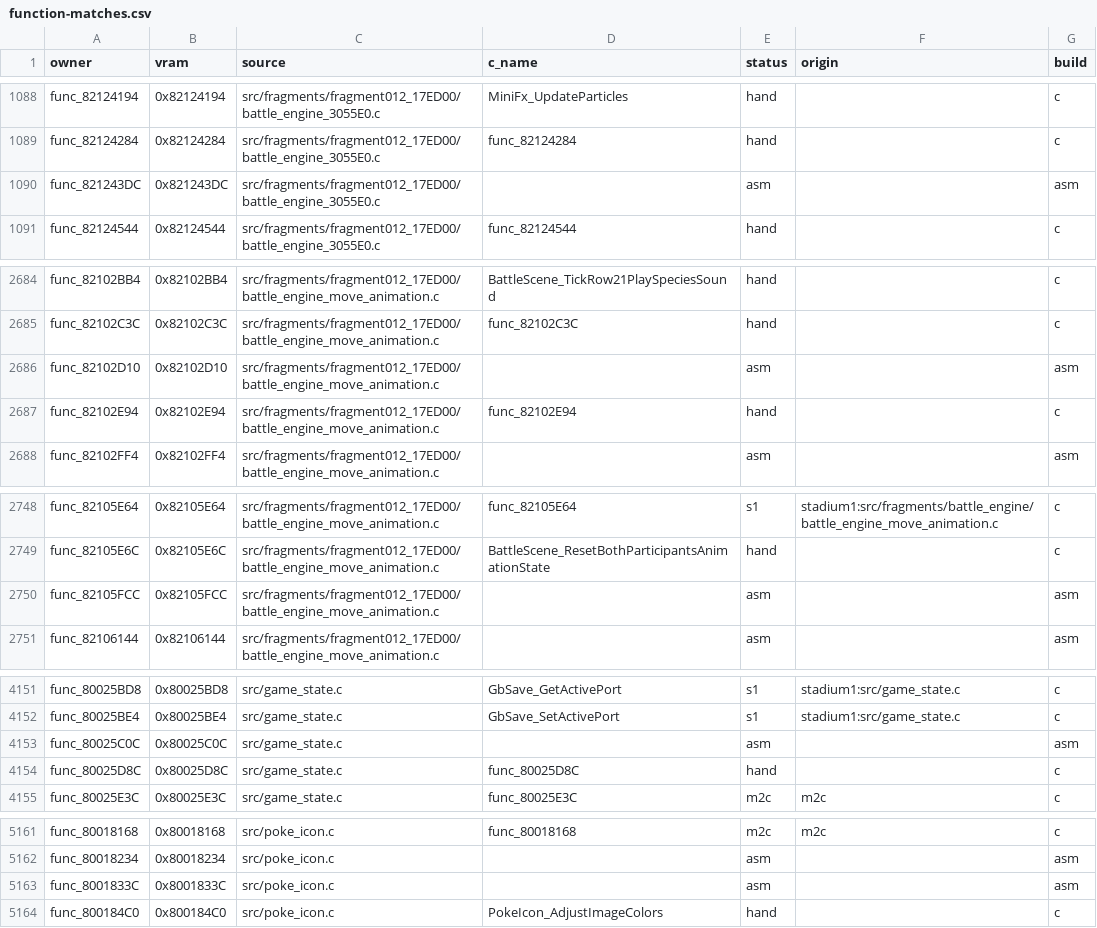
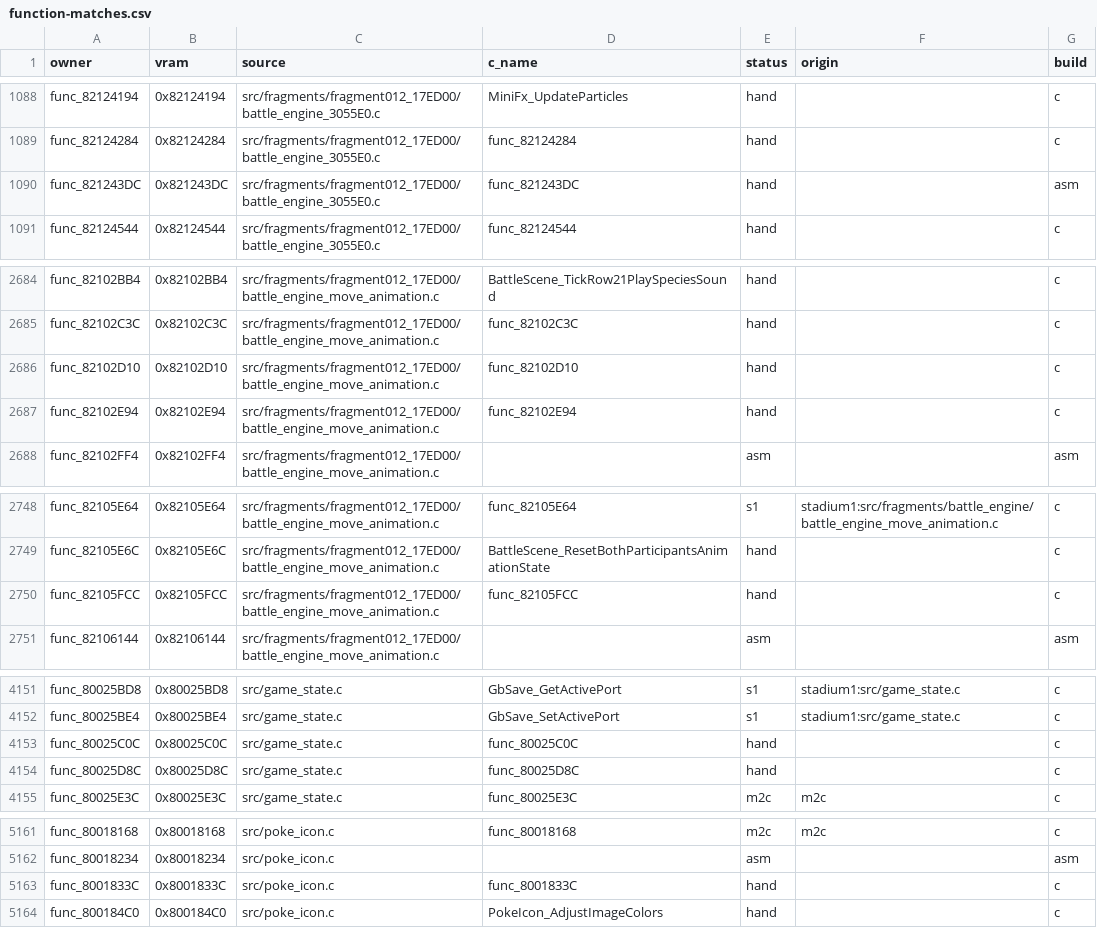
Before and after one commit to clearmoon247/pokestadium0, a CSV file: docs/function-matches.csv, drawn as a sheet; only a part is shown, gaps mark what is left out; the diff covers the shown part only.

```diff
--- a/docs/function-matches.csv
+++ b/docs/function-matches.csv
@@ -1089,3 +1089,3 @@ func_82124194,0x82124194,src/fragments/fragment012_17ED00/battle_engine_3055E0.c
 func_82124284,0x82124284,src/fragments/fragment012_17ED00/battle_engine_3055E0.c,func_82124284,hand,,c
-func_821243DC,0x821243DC,src/fragments/fragment012_17ED00/battle_engine_3055E0.c,,asm,,asm
+func_821243DC,0x821243DC,src/fragments/fragment012_17ED00/battle_engine_3055E0.c,func_821243DC,hand,,asm
 func_82124544,0x82124544,src/fragments/fragment012_17ED00/battle_engine_3055E0.c,func_82124544,hand,,c
@@ -2685,3 +2685,3 @@ func_82102BB4,0x82102BB4,src/fragments/fragment012_17ED00/battle_engine_move_ani
 func_82102C3C,0x82102C3C,src/fragments/fragment012_17ED00/battle_engine_move_animation.c,func_82102C3C,hand,,c
-func_82102D10,0x82102D10,src/fragments/fragment012_17ED00/battle_engine_move_animation.c,,asm,,asm
+func_82102D10,0x82102D10,src/fragments/fragment012_17ED00/battle_engine_move_animation.c,func_82102D10,hand,,c
 func_82102E94,0x82102E94,src/fragments/fragment012_17ED00/battle_engine_move_animation.c,func_82102E94,hand,,c
@@ -2749,3 +2749,3 @@ func_82105E64,0x82105E64,src/fragments/fragment012_17ED00/battle_engine_move_ani
 func_82105E6C,0x82105E6C,src/fragments/fragment012_17ED00/battle_engine_move_animation.c,BattleScene_ResetBothParticipantsAnimationState,hand,,c
-func_82105FCC,0x82105FCC,src/fragments/fragment012_17ED00/battle_engine_move_animation.c,,asm,,asm
+func_82105FCC,0x82105FCC,src/fragments/fragment012_17ED00/battle_engine_move_animation.c,func_82105FCC,hand,,c
 func_82106144,0x82106144,src/fragments/fragment012_17ED00/battle_engine_move_animation.c,,asm,,asm
@@ -4152,3 +4152,3 @@ func_80025BD8,0x80025BD8,src/game_state.c,GbSave_GetActivePort,s1,stadium1:src/g
 func_80025BE4,0x80025BE4,src/game_state.c,GbSave_SetActivePort,s1,stadium1:src/game_state.c,c
-func_80025C0C,0x80025C0C,src/game_state.c,,asm,,asm
+func_80025C0C,0x80025C0C,src/game_state.c,func_80025C0C,hand,,c
 func_80025D8C,0x80025D8C,src/game_state.c,func_80025D8C,hand,,c
@@ -5162,3 +5162,3 @@ func_80018168,0x80018168,src/poke_icon.c,func_80018168,m2c,m2c,c
 func_80018234,0x80018234,src/poke_icon.c,,asm,,asm
-func_8001833C,0x8001833C,src/poke_icon.c,,asm,,asm
+func_8001833C,0x8001833C,src/poke_icon.c,func_8001833C,hand,,c
 func_800184C0,0x800184C0,src/poke_icon.c,PokeIcon_AdjustImageColors,hand,,c
```
Also changed, not shown: 27 edited cells elsewhere in this file, 14 other files.
